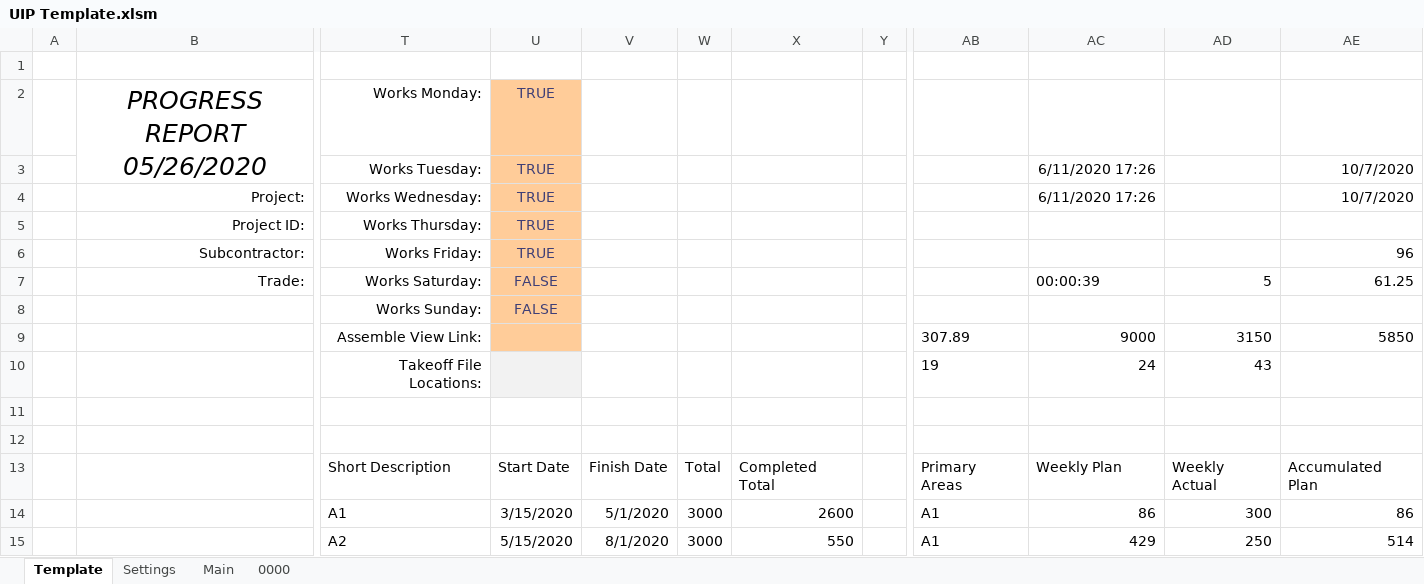
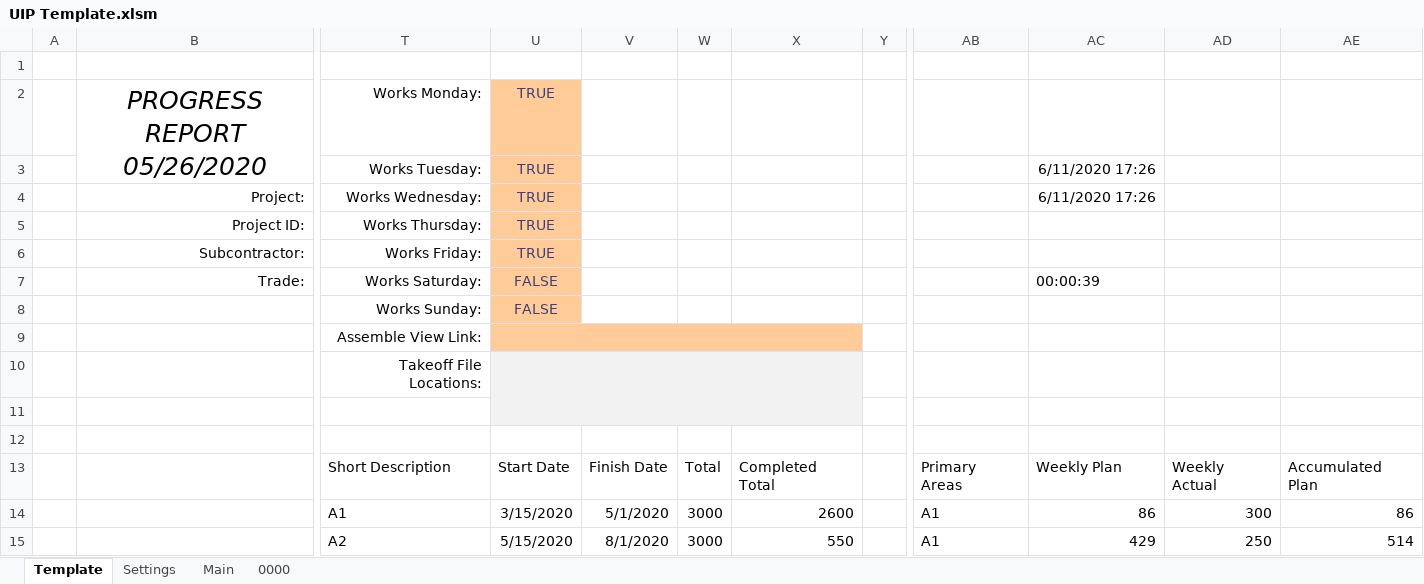
Before and after one commit to CamronWalker/UIP, an Excel workbook: UIP Template.xlsm, sheet Template, drawn as a sheet; only a part is shown, gaps mark what is left out; values as stored, in another font and other column widths than the file's, no borders; charts and pictures and conditional formats and table styles not drawn; the diff names each change by its address in the sheet, - before the commit and + after, or states it on an @@ line.

```diff
--- a/UIP Template.xlsm (sheet Template)
+++ b/UIP Template.xlsm (sheet Template)
-AE3:AE4: 10/7/2020
+AE3:AE4: (empty)
-AE6: 96
+AE6: (empty)
-AD7: 5
+AD7: (empty)
-AE7: 61.25
+AE7: (empty)
+U9:X9 merged
-V9:X9 fill: none
+V9:X9 fill: #FFCC99
-AB9: 307.89
+AB9: (empty)
-AC9 (6/11/2020 17:26): 9000
+AC9 (6/11/2020 17:26): (empty)
-AD9: 3150
+AD9: (empty)
-AE9: 5850
+AE9: (empty)
+U10:X11 merged
-V10:X10 fill: none
+V10:X10 fill: #F2F2F2
-AB10: 19
+AB10: (empty)
-AC10 (6/11/2020 17:26): 24
+AC10 (6/11/2020 17:26): (empty)
-AD10: 43
+AD10: (empty)
-U11:X11 fill: none
+U11:X11 fill: #F2F2F2
```
Also changed, not shown: charts or pictures, 7 other files.
